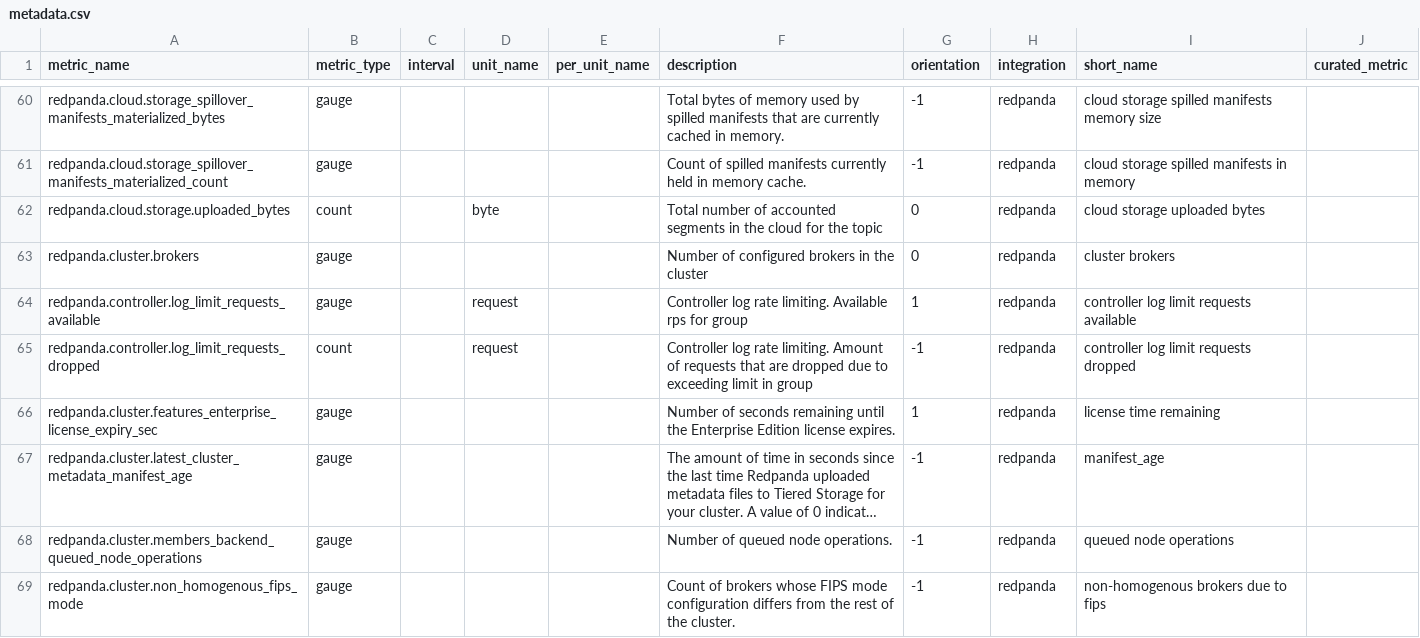
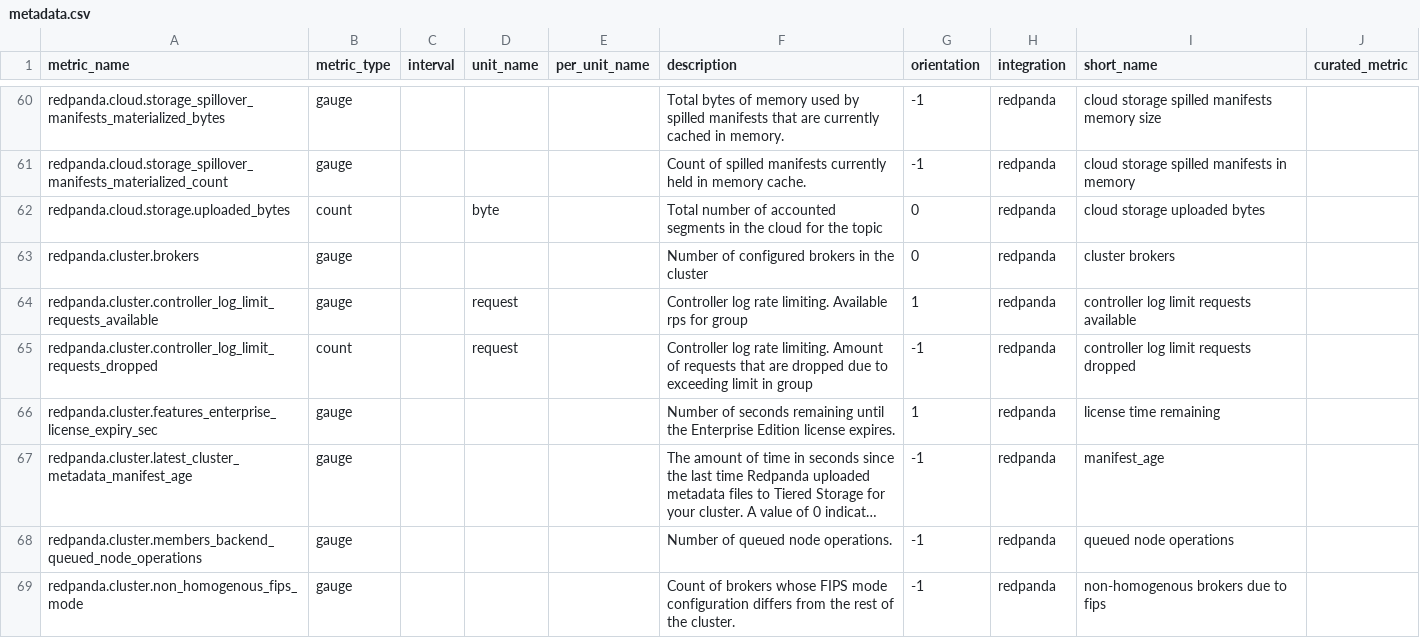
Before and after one commit to DataDog/integrations-extras, a CSV file: redpanda/metadata.csv, drawn as a sheet; only a part is shown, gaps mark what is left out; long unchanged cells end in ….

Commit message:
Fixing controller metrics.

```diff
--- a/redpanda/metadata.csv
+++ b/redpanda/metadata.csv
@@ -63,4 +63,4 @@ redpanda.cloud.storage.uploaded_bytes,count,,byte,,Total number of accounted seg
 redpanda.cluster.brokers,gauge,,,,Number of configured brokers in the cluster,0,redpanda,cluster brokers,
-redpanda.controller.log_limit_requests_available,gauge,,request,,Controller log rate limiting. Available rps for group,1,redpanda,controller log limit requests available,
-redpanda.controller.log_limit_requests_dropped,count,,request,,Controller log rate limiting. Amount of requests that are dropped due to exceeding limit in group,-1,redpanda,controller log limit requests dropped,
+redpanda.cluster.controller_log_limit_requests_available,gauge,,request,,Controller log rate limiting. Available rps for group,1,redpanda,controller log limit requests available,
+redpanda.cluster.controller_log_limit_requests_dropped,count,,request,,Controller log rate limiting. Amount of requests that are dropped due to exceeding limit in group,-1,redpanda,controller log limit requests dropped,
 redpanda.cluster.features_enterprise_license_expiry_sec,gauge,,,,Number of seconds remaining until the Enterprise Edition license expires.,1,redpanda,license time remaining,
```
Also changed, not shown: 2 other files.
